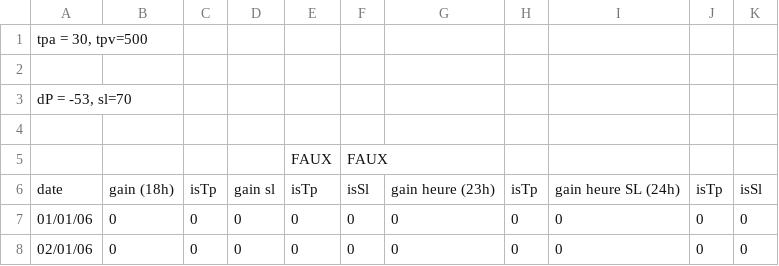
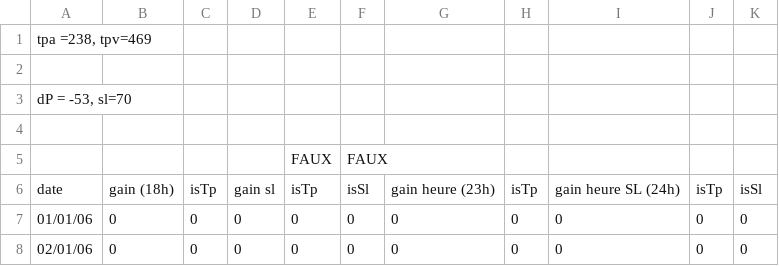
Before and after one commit to TeamTHSP/SimulateurOptimiseur, a CSV file: ptfOrVolSLH(Averifier)/gainJourVOL_EURCHF.csv, drawn as a sheet; only a part is shown.

Commit message:
Add files via upload

```diff
--- a/ptfOrVolSLH(Averifier)/gainJourVOL_EURCHF.csv
+++ b/ptfOrVolSLH(Averifier)/gainJourVOL_EURCHF.csv
@@ -1,2 +1,2 @@
-tpa = 30, tpv=500;;;;;;;;;;
+tpa =238, tpv=469;;;;;;;;;;
 ;;;;;;;;;;
```
